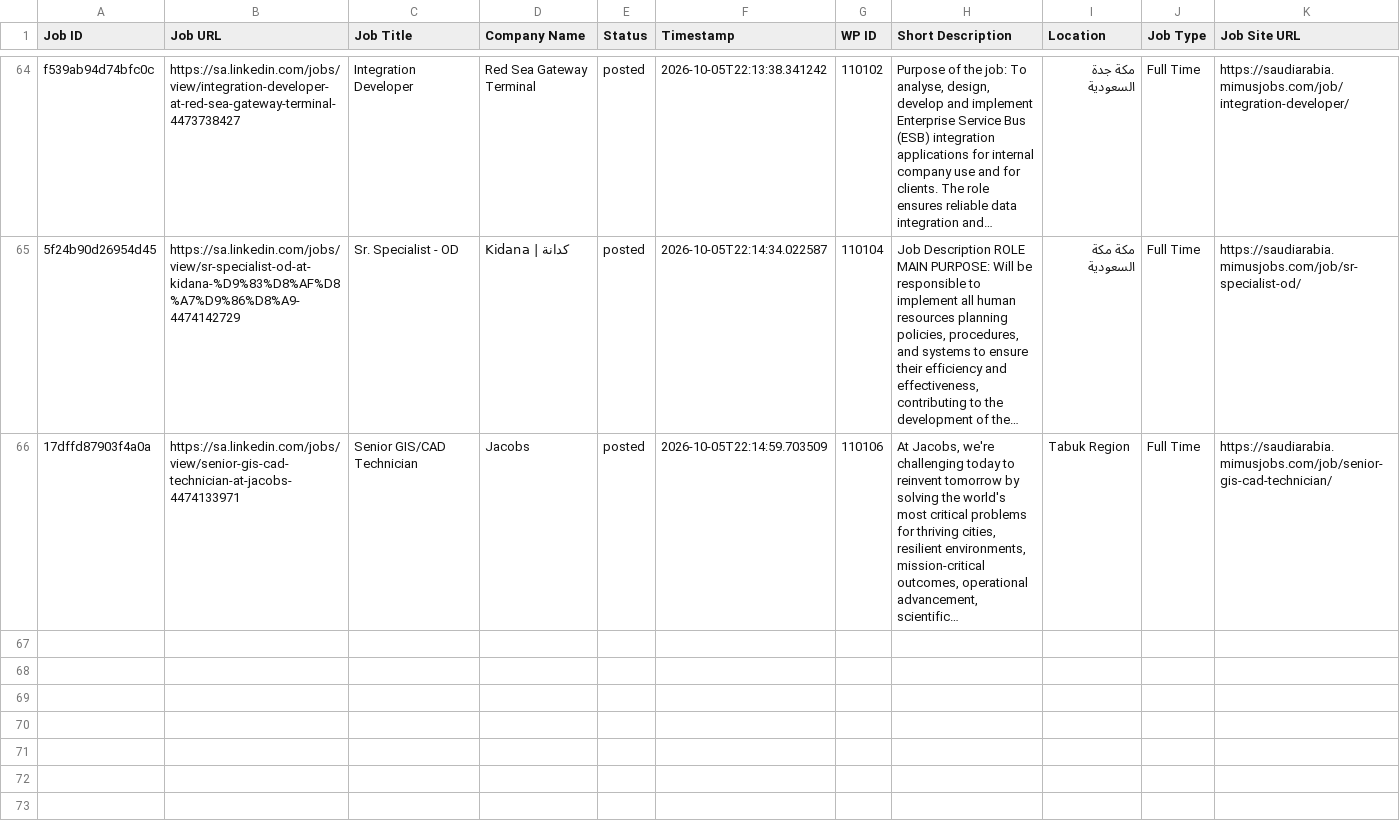
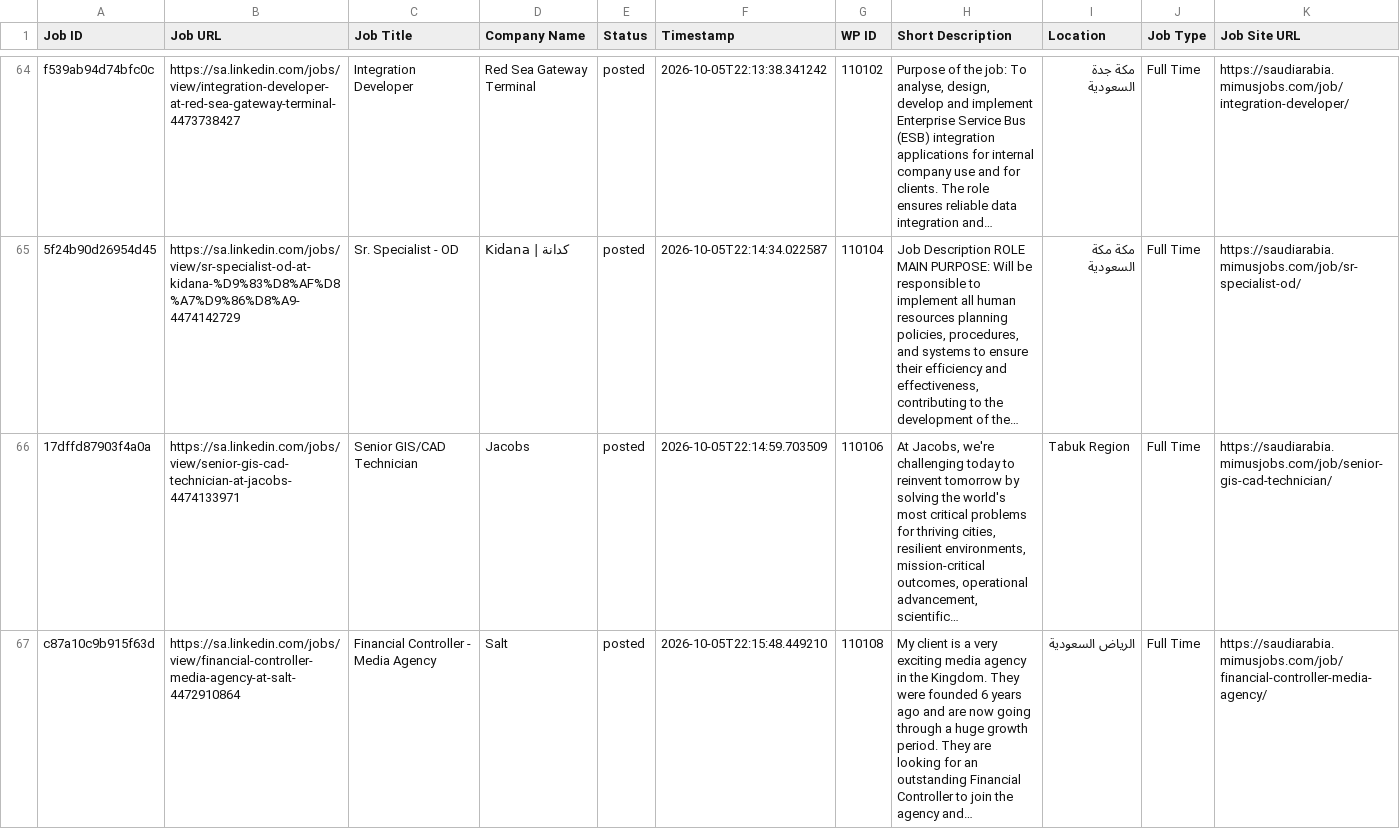
Before and after one commit to projectfetcher/salinkedin, a CSV file: processed_jobs_saudi_arabia.csv, drawn as a sheet; only a part is shown, gaps mark what is left out; the diff names each change by its address in the sheet, - before the commit and + after, or states it on an @@ line.

```diff
--- a/processed_jobs_saudi_arabia.csv
+++ b/processed_jobs_saudi_arabia.csv
+row 67: c87a10c9b915f63d | https://sa.linkedin.com/jobs/view/financial-controller-media-agency-at-salt-4472910864 | Financial Controller - Media Agency | Salt | posted | 2026-10-05T22:15:48.449210 | 110108 | My client is a very exciting media agency in the Kingdom. They were founded 6 years ago and are now going through a huge growth period. They are looking for an outstanding Financial Controller to join the agency and… | الرياض السعودية | Full Time | https://saudiarabia.mimusjobs.com/job/financial-controller-media-agency/
```
